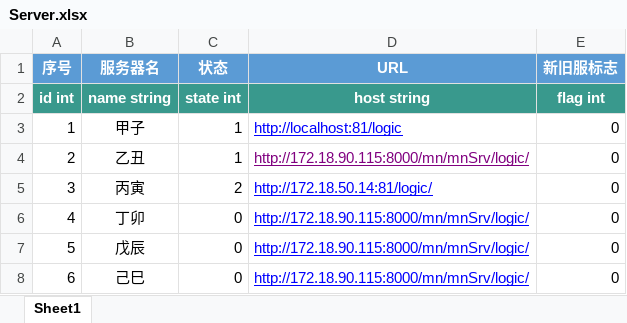
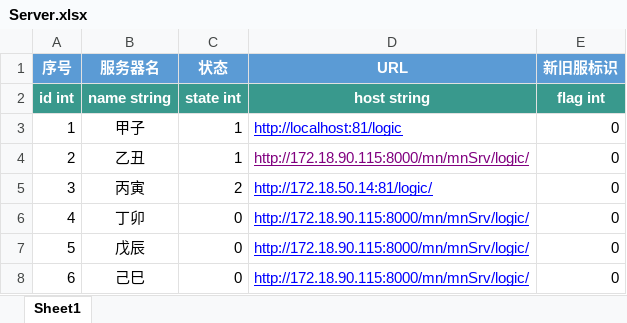
Before and after one commit to persiewoo/mnData, an Excel workbook: client/Server.xlsx, sheet Sheet1, drawn as a sheet; only a part is shown; values as stored, in another font and other column widths than the file's, no borders; the diff names each change by its address in the sheet, - before the commit and + after, or states it on an @@ line.

Commit message:
改一个字，不重要。

```diff
--- a/client/Server.xlsx (sheet Sheet1)
+++ b/client/Server.xlsx (sheet Sheet1)
-E1: 新旧服标志
+E1: 新旧服标识
```
